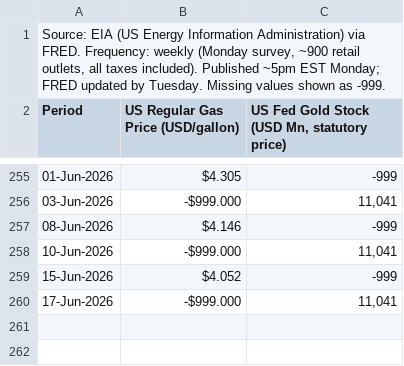
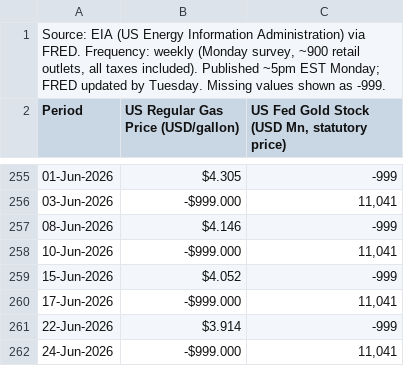
Before and after one commit to sravanpallapothu/macro-finance-dashboard, a CSV file: data/weekly.csv, drawn as a sheet; only a part is shown, gaps mark what is left out.

```diff
--- a/data/weekly.csv
+++ b/data/weekly.csv
@@ -260 +260,3 @@ Period,US Regular Gas Price (USD/gallon),"US Fed Gold Stock (USD Mn, statutory p
 17-Jun-2026,-$999.000,"11,041"
+22-Jun-2026,$3.914,-999
+24-Jun-2026,-$999.000,"11,041"
```
Also changed, not shown: data/daily.csv.
